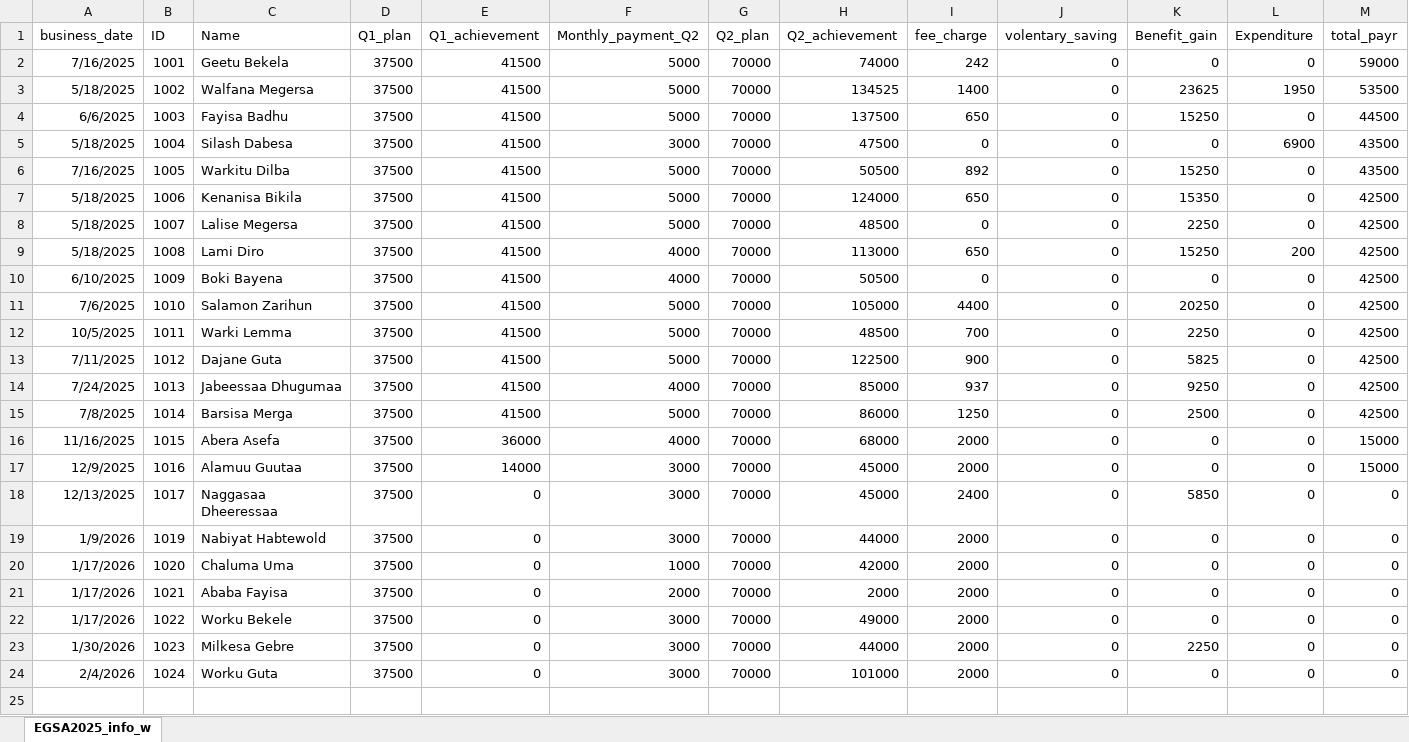
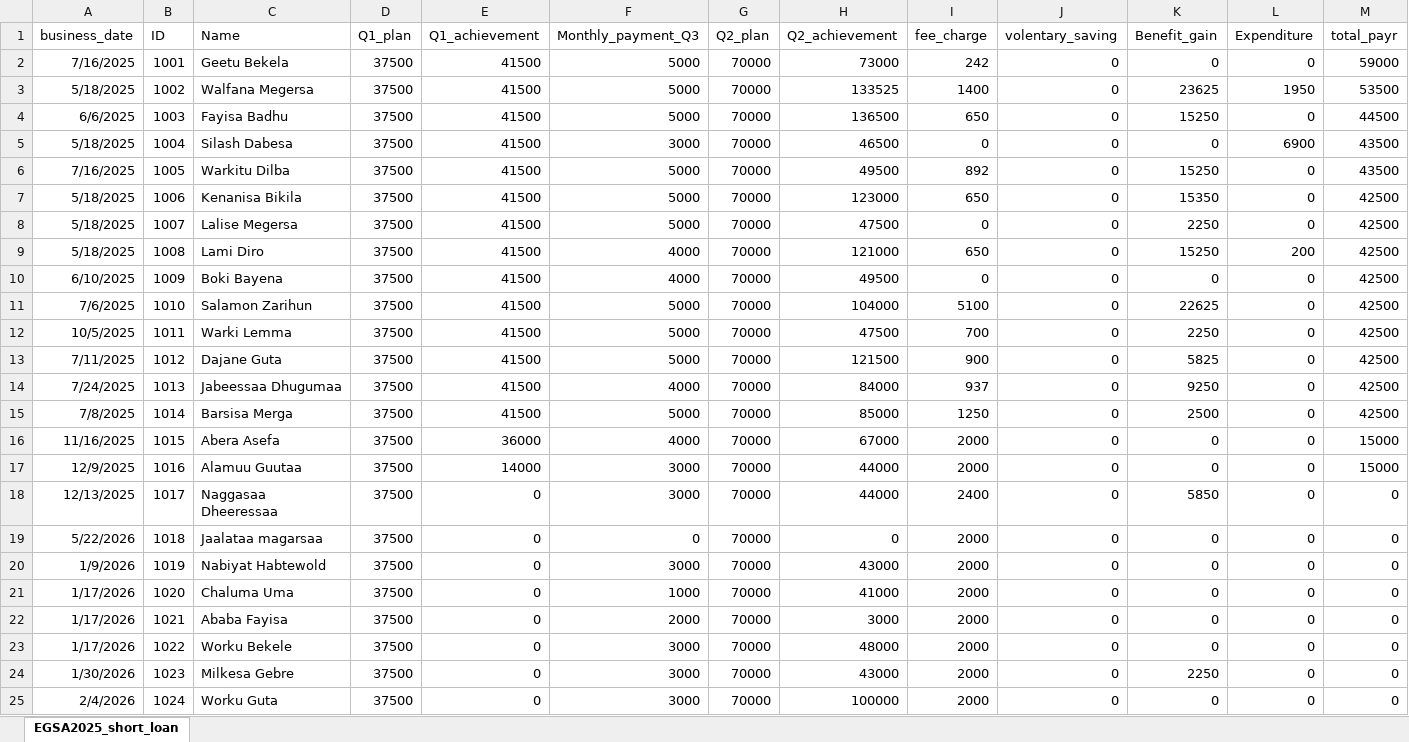
Before and after one commit to Walfaanaa/EGSA2025, an Excel workbook: EGSA2025_info_w.xlsx, sheet EGSA2025_short_loan, drawn as a sheet; values as stored, in another font and other column widths than the file's, no borders; addresses are those after the commit; the diff names each change by its address in the sheet, - before the commit and + after, or states it on an @@ line.

Commit message:
Add files via upload

```diff
--- a/EGSA2025_info_w.xlsx (sheet EGSA2025_short_loan)
+++ b/EGSA2025_info_w.xlsx (sheet EGSA2025_short_loan)
-sheet tab: EGSA2025_info_w
+sheet tab: EGSA2025_short_loan
-F1: Monthly_payment_Q2
+F1: Monthly_payment_Q3
-H2 (Q2_achievement): 74000
+H2 (Q2_achievement): 73000
-H3 (Q2_achievement): 134525
+H3 (Q2_achievement): 133525
-H4 (Q2_achievement): 137500
+H4 (Q2_achievement): 136500
-H5 (Q2_achievement): 47500
+H5 (Q2_achievement): 46500
-H6 (Q2_achievement): 50500
+H6 (Q2_achievement): 49500
-H7 (Q2_achievement): 124000
+H7 (Q2_achievement): 123000
-H8 (Q2_achievement): 48500
+H8 (Q2_achievement): 47500
-H9 (Q2_achievement): 113000
+H9 (Q2_achievement): 121000
-H10 (Q2_achievement): 50500
+H10 (Q2_achievement): 49500
-H11 (Q2_achievement): 105000
+H11 (Q2_achievement): 104000
-I11 (fee_charge): 4400
+I11 (fee_charge): 5100
-K11 (Benefit_gain): 20250
+K11 (Benefit_gain): 22625
-H12 (Q2_achievement): 48500
+H12 (Q2_achievement): 47500
-H13 (Q2_achievement): 122500
+H13 (Q2_achievement): 121500
-H14 (Q2_achievement): 85000
+H14 (Q2_achievement): 84000
-H15 (Q2_achievement): 86000
+H15 (Q2_achievement): 85000
-H16 (Q2_achievement): 68000
+H16 (Q2_achievement): 67000
-H17:H18 (Q2_achievement): 45000
+H17:H18 (Q2_achievement): 44000
+row 19: 5/22/2026 | 1018 | Jaalataa magarsaa | 37500 | 0 | 0 | 70000 | 0 | 2000 | 0 | 0 | 0 | 0
-H20 (Q2_achievement): 44000
+H20 (Q2_achievement): 43000
-H21 (Q2_achievement): 42000
+H21 (Q2_achievement): 41000
-H22 (Q2_achievement): 2000
+H22 (Q2_achievement): 3000
-H23 (Q2_achievement): 49000
+H23 (Q2_achievement): 48000
-H24 (Q2_achievement): 44000
+H24 (Q2_achievement): 43000
-H25 (Q2_achievement): 101000
+H25 (Q2_achievement): 100000
```
Also changed, not shown: formulas that keep their value.
